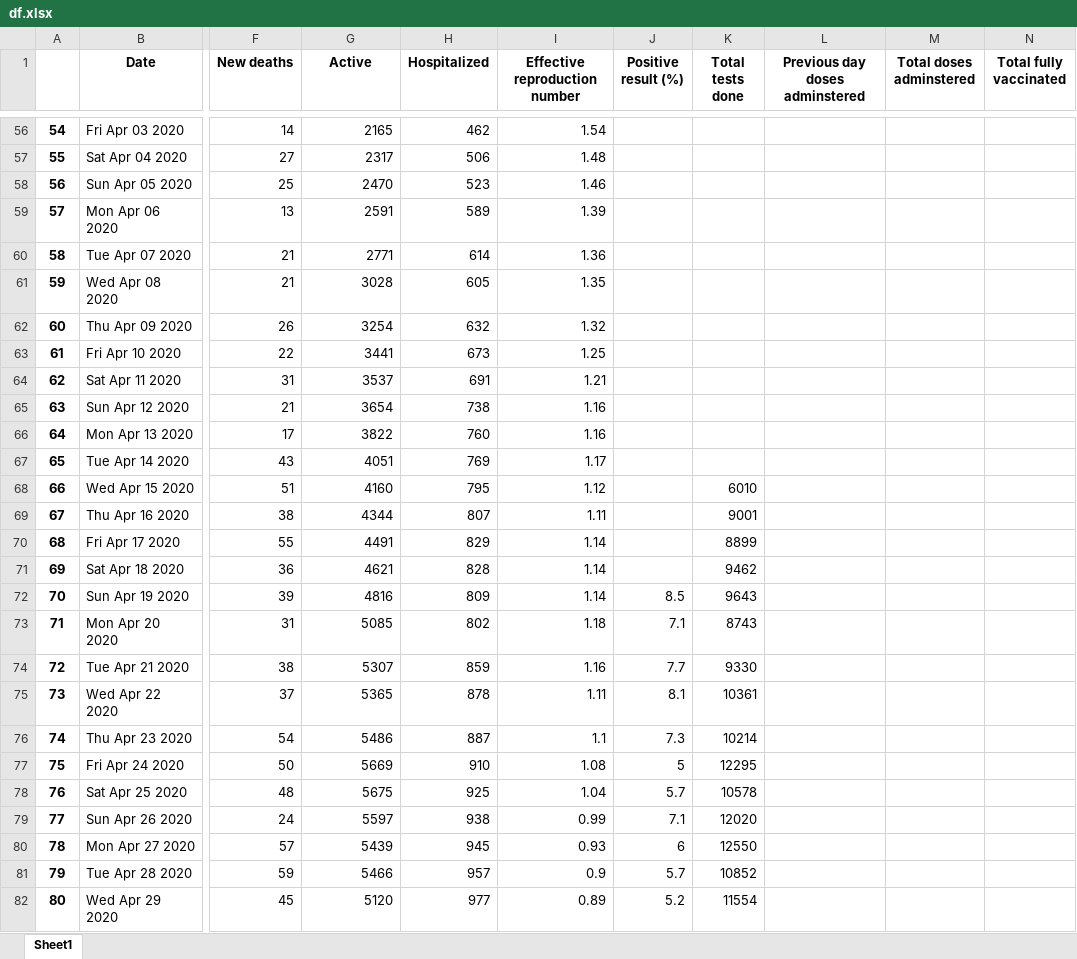
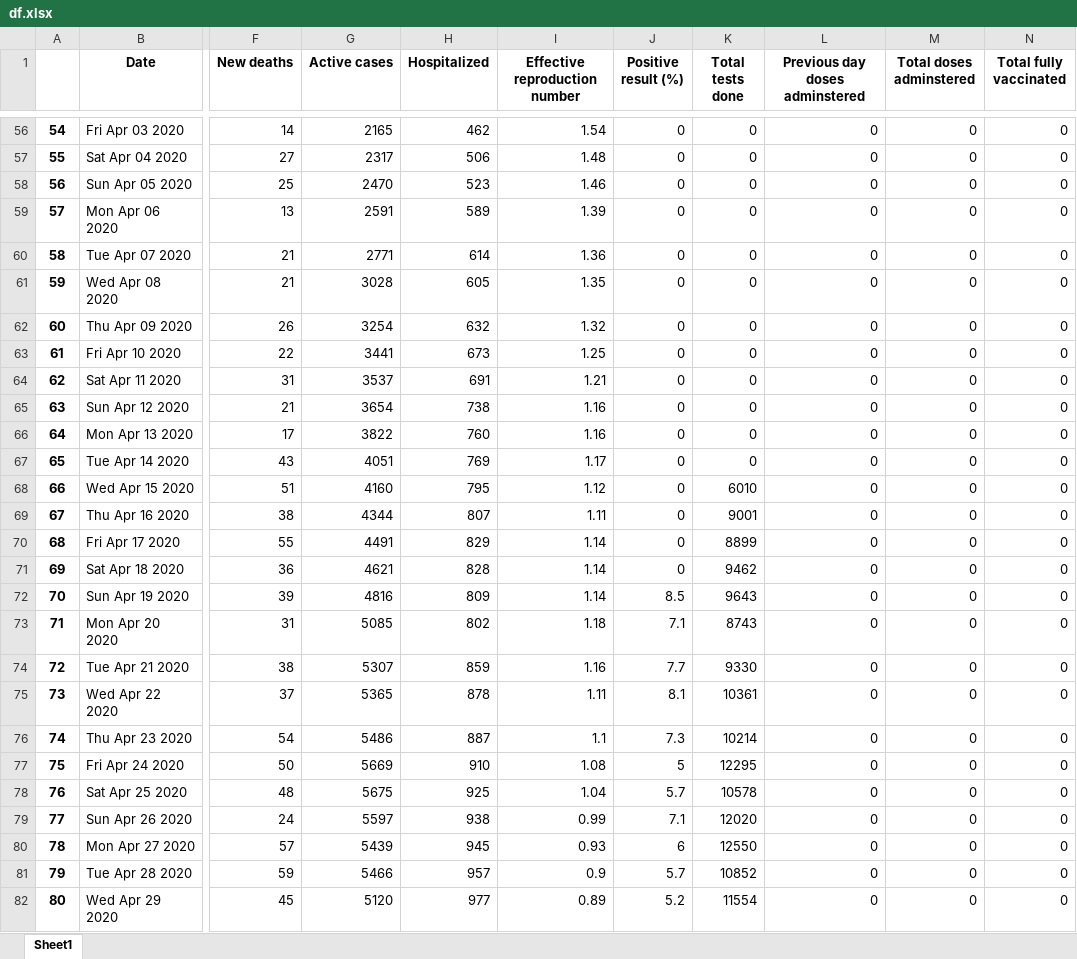
Before and after one commit to devinz27/COVID19-Analysis, an Excel workbook: df.xlsx, sheet Sheet1, drawn as a sheet; only a part is shown, gaps mark what is left out; values as stored, in another font and other column widths than the file's, no borders; the diff covers the shown part only; the diff names each change by its address in the sheet, - before the commit and + after, or states it on an @@ line.

```diff
--- a/df.xlsx (sheet Sheet1)
+++ b/df.xlsx (sheet Sheet1)
-G1: Active
+G1: Active cases
-J56:J71 (Positive result (%)): (empty)
+J56:J71 (Positive result (%)): 0
-K56:K67 (Total tests done): (empty)
+K56:K67 (Total tests done): 0
-L56:L82 (Previous day doses adminstered): (empty)
+L56:L82 (Previous day doses adminstered): 0
-M56:M82 (Total doses adminstered): (empty)
+M56:M82 (Total doses adminstered): 0
-N56:N82 (Total fully vaccinated): (empty)
+N56:N82 (Total fully vaccinated): 0
```
Also changed, not shown: 1195 edited cells elsewhere in this sheet, 1 other file.
